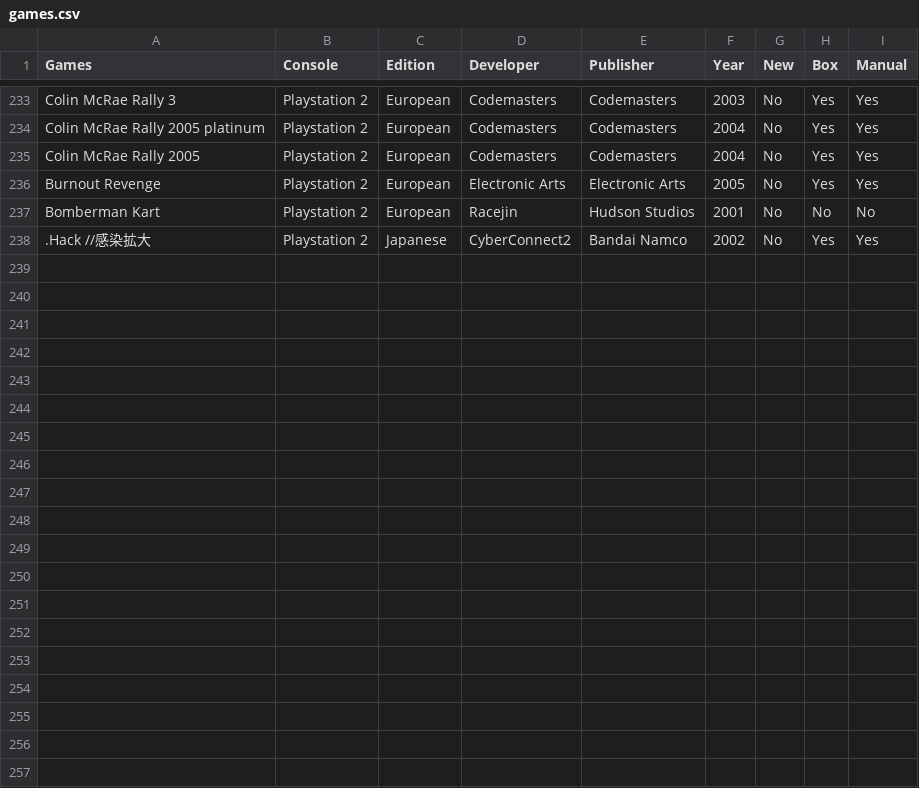
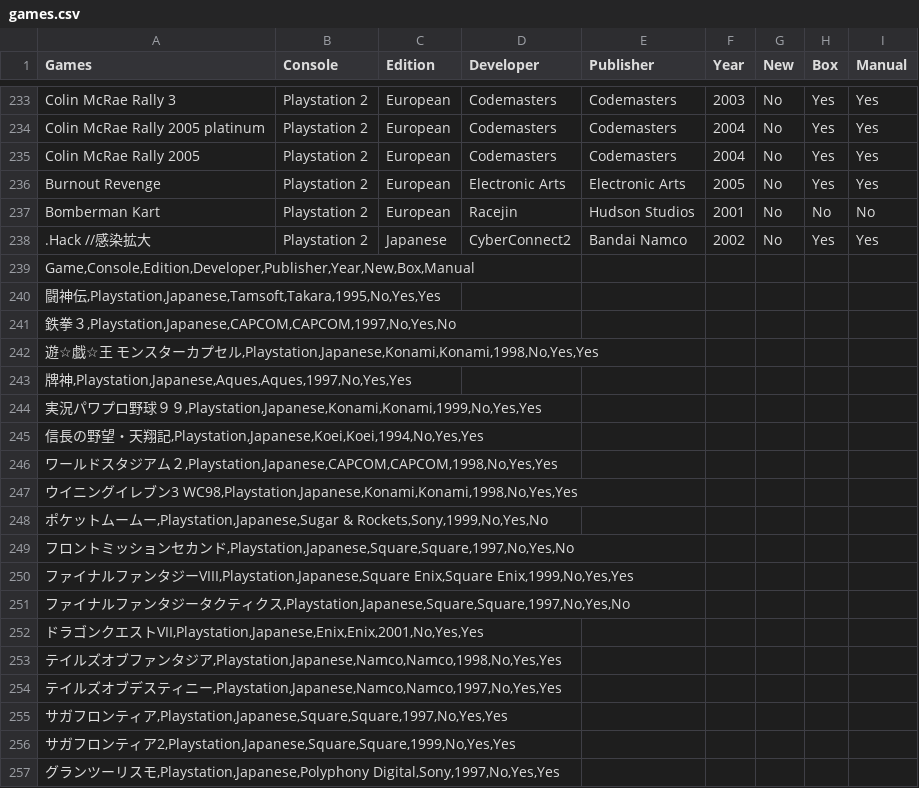
Before and after one commit to Seb269/Seb269.github.io, a CSV file: games.csv, drawn as a sheet; only a part is shown, gaps mark what is left out; the diff covers the shown part only.

Commit message:
Update games.csv

```diff
--- a/games.csv
+++ b/games.csv
@@ -238 +238,20 @@ Bomberman Kart	Playstation 2	European	Racejin	Hudson Studios	2001	No	No	No
 .Hack //感染拡大	Playstation 2	Japanese	CyberConnect2	Bandai Namco	2002	No	Yes	Yes
+Game,Console,Edition,Developer,Publisher,Year,New,Box,Manual
+闘神伝,Playstation,Japanese,Tamsoft,Takara,1995,No,Yes,Yes
+鉄拳３,Playstation,Japanese,CAPCOM,CAPCOM,1997,No,Yes,No
+遊☆戯☆王 モンスターカプセル,Playstation,Japanese,Konami,Konami,1998,No,Yes,Yes
+牌神,Playstation,Japanese,Aques,Aques,1997,No,Yes,Yes
+実況パワプロ野球９９,Playstation,Japanese,Konami,Konami,1999,No,Yes,Yes
+信長の野望・天翔記,Playstation,Japanese,Koei,Koei,1994,No,Yes,Yes
+ワールドスタジアム２,Playstation,Japanese,CAPCOM,CAPCOM,1998,No,Yes,Yes
+ウイニングイレブン3 WC98,Playstation,Japanese,Konami,Konami,1998,No,Yes,Yes
+ポケットムームー,Playstation,Japanese,Sugar & Rockets,Sony,1999,No,Yes,No
+フロントミッションセカンド,Playstation,Japanese,Square,Square,1997,No,Yes,No
+ファイナルファンタジーVIII,Playstation,Japanese,Square Enix,Square Enix,1999,No,Yes,Yes
+ファイナルファンタジータクティクス,Playstation,Japanese,Square,Square,1997,No,Yes,No
+ドラゴンクエストVII,Playstation,Japanese,Enix,Enix,2001,No,Yes,Yes
+テイルズオブファンタジア,Playstation,Japanese,Namco,Namco,1998,No,Yes,Yes
+テイルズオブデスティニー,Playstation,Japanese,Namco,Namco,1997,No,Yes,Yes
+サガフロンティア,Playstation,Japanese,Square,Square,1997,No,Yes,Yes
+サガフロンティア2,Playstation,Japanese,Square,Square,1999,No,Yes,Yes
+グランツーリスモ,Playstation,Japanese,Polyphony Digital,Sony,1997,No,Yes,Yes
```
Also changed, not shown: 41 added rows elsewhere in this file.
